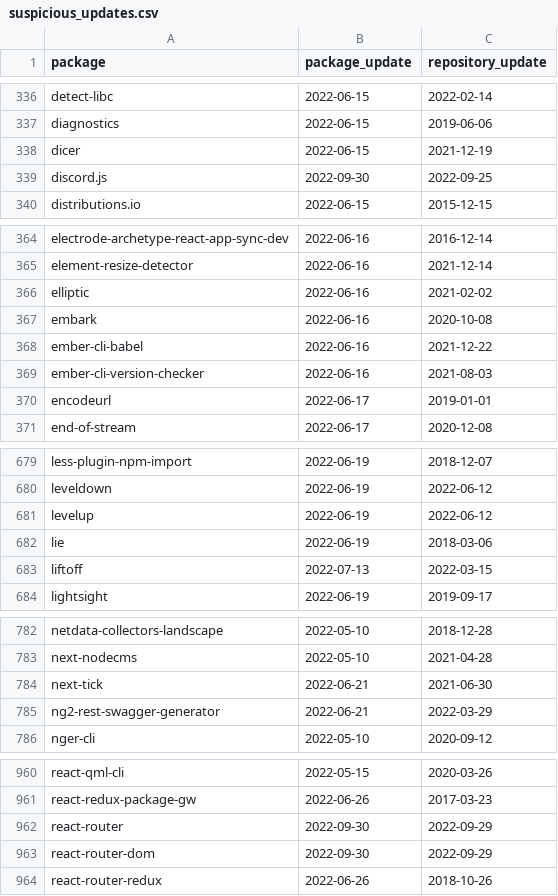
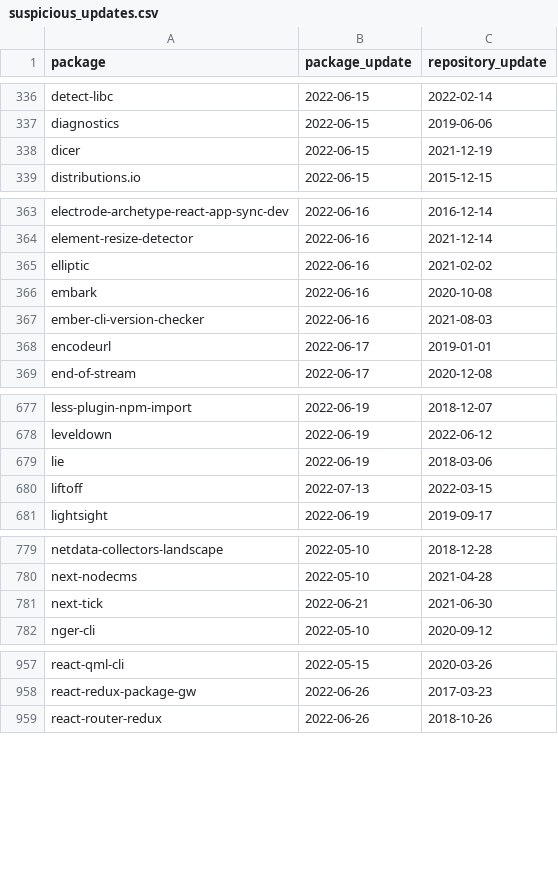
Before and after one commit to trickest/packages, a CSV file: npm/suspicious_updates.csv, drawn as a sheet; only a part is shown, gaps mark what is left out; the diff covers the shown part only.

```diff
--- a/npm/suspicious_updates.csv
+++ b/npm/suspicious_updates.csv
@@ -338,3 +338,2 @@ diagnostics,2022-06-15,2019-06-06
 dicer,2022-06-15,2021-12-19
-discord.js,2022-09-30,2022-09-25
 distributions.io,2022-06-15,2015-12-15
@@ -367,3 +366,2 @@ elliptic,2022-06-16,2021-02-02
 embark,2022-06-16,2020-10-08
-ember-cli-babel,2022-06-16,2021-12-22
 ember-cli-version-checker,2022-06-16,2021-08-03
@@ -680,3 +678,2 @@ less-plugin-npm-import,2022-06-19,2018-12-07
 leveldown,2022-06-19,2022-06-12
-levelup,2022-06-19,2022-06-12
 lie,2022-06-19,2018-03-06
@@ -784,3 +781,2 @@ next-nodecms,2022-05-10,2021-04-28
 next-tick,2022-06-21,2021-06-30
-ng2-rest-swagger-generator,2022-06-21,2022-03-29
 nger-cli,2022-05-10,2020-09-12
@@ -961,4 +958,2 @@ react-qml-cli,2022-05-15,2020-03-26
 react-redux-package-gw,2022-06-26,2017-03-23
-react-router,2022-09-30,2022-09-29
-react-router-dom,2022-09-30,2022-09-29
 react-router-redux,2022-06-26,2018-10-26
```
Also changed, not shown: 1 added row and 3 removed rows elsewhere in this file, 1 other file.
